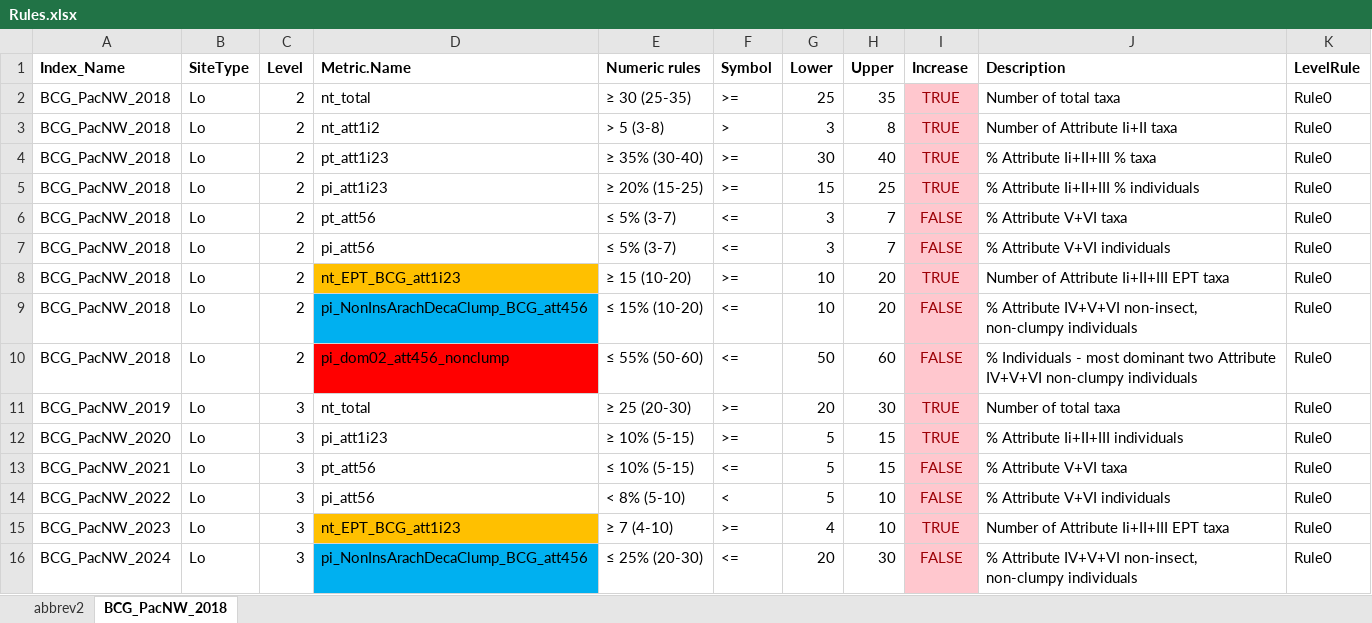
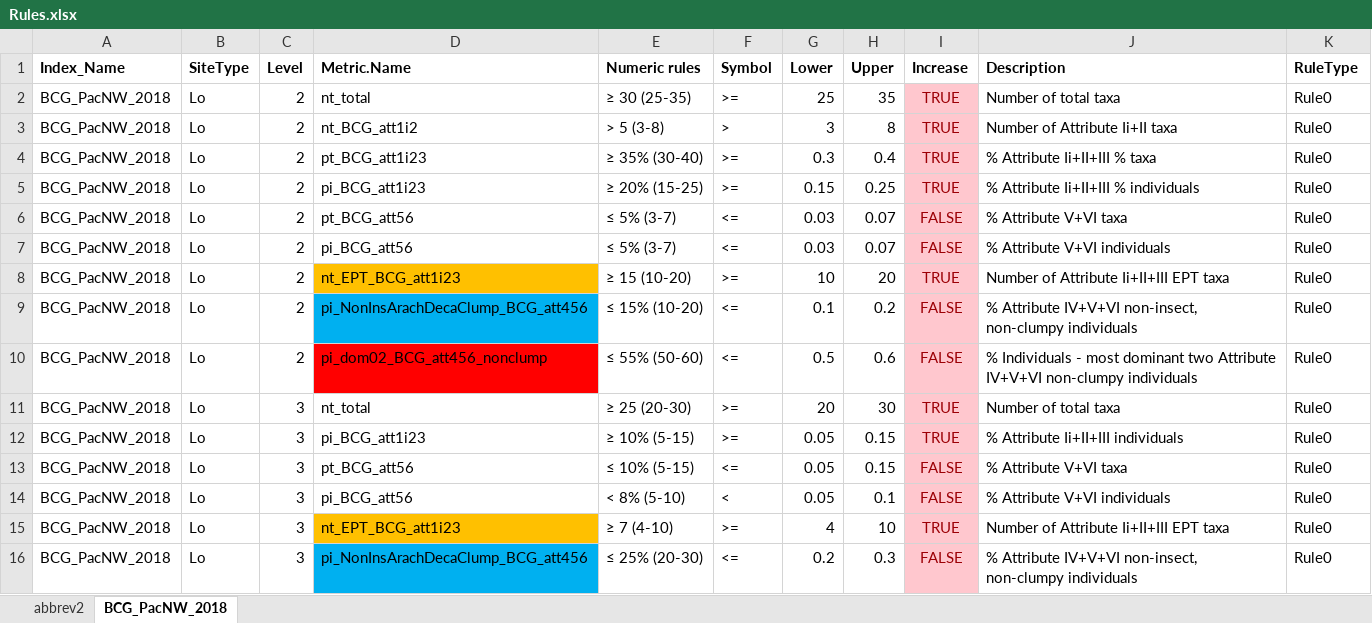
Before and after one commit to leppott/BCGcalc, an Excel workbook: inst/extdata/Rules.xlsx, sheet BCG_PacNW_2018, drawn as a sheet; only a part is shown; values as stored, in another font and other column widths than the file's, no borders; conditional formats not drawn; the diff covers the shown part only; the diff names each change by its address in the sheet, - before the commit and + after, or states it on an @@ line.

```diff
--- a/inst/extdata/Rules.xlsx (sheet BCG_PacNW_2018)
+++ b/inst/extdata/Rules.xlsx (sheet BCG_PacNW_2018)
-K1: LevelRule
+K1: RuleType
-D3 (Metric.Name): nt_att1i2
+D3 (Metric.Name): nt_BCG_att1i2
-D4 (Metric.Name): pt_att1i23
+D4 (Metric.Name): pt_BCG_att1i23
-G4 (Lower): 30
+G4 (Lower): 0.3
-H4 (Upper): 40
+H4 (Upper): 0.4
-D5 (Metric.Name): pi_att1i23
+D5 (Metric.Name): pi_BCG_att1i23
-G5 (Lower): 15
+G5 (Lower): 0.15
-H5 (Upper): 25
+H5 (Upper): 0.25
-D6 (Metric.Name): pt_att56
+D6 (Metric.Name): pt_BCG_att56
-G6:G7 (Lower): 3
+G6:G7 (Lower): 0.03
-H6:H7 (Upper): 7
+H6:H7 (Upper): 0.07
-D7 (Metric.Name): pi_att56
+D7 (Metric.Name): pi_BCG_att56
-G9 (Lower): 10
+G9 (Lower): 0.1
-H9 (Upper): 20
+H9 (Upper): 0.2
-D10 (Metric.Name): pi_dom02_att456_nonclump
+D10 (Metric.Name): pi_dom02_BCG_att456_nonclump
-G10 (Lower): 50
+G10 (Lower): 0.5
-H10 (Upper): 60
+H10 (Upper): 0.6
-A11 (Index_Name): BCG_PacNW_2019
+A11 (Index_Name): BCG_PacNW_2018
-A12 (Index_Name): BCG_PacNW_2020
+A12 (Index_Name): BCG_PacNW_2018
-D12 (Metric.Name): pi_att1i23
+D12 (Metric.Name): pi_BCG_att1i23
-G12:G14 (Lower): 5
+G12:G14 (Lower): 0.05
-H12:H13 (Upper): 15
+H12:H13 (Upper): 0.15
-A13 (Index_Name): BCG_PacNW_2021
+A13 (Index_Name): BCG_PacNW_2018
-D13 (Metric.Name): pt_att56
+D13 (Metric.Name): pt_BCG_att56
-A14 (Index_Name): BCG_PacNW_2022
+A14 (Index_Name): BCG_PacNW_2018
-D14 (Metric.Name): pi_att56
+D14 (Metric.Name): pi_BCG_att56
-H14 (Upper): 10
+H14 (Upper): 0.1
-A15 (Index_Name): BCG_PacNW_2023
+A15 (Index_Name): BCG_PacNW_2018
-A16 (Index_Name): BCG_PacNW_2024
+A16 (Index_Name): BCG_PacNW_2018
-G16 (Lower): 20
+G16 (Lower): 0.2
-H16 (Upper): 30
+H16 (Upper): 0.3
```
Also changed, not shown: 131 edited cells elsewhere in this sheet, 17 other files.
